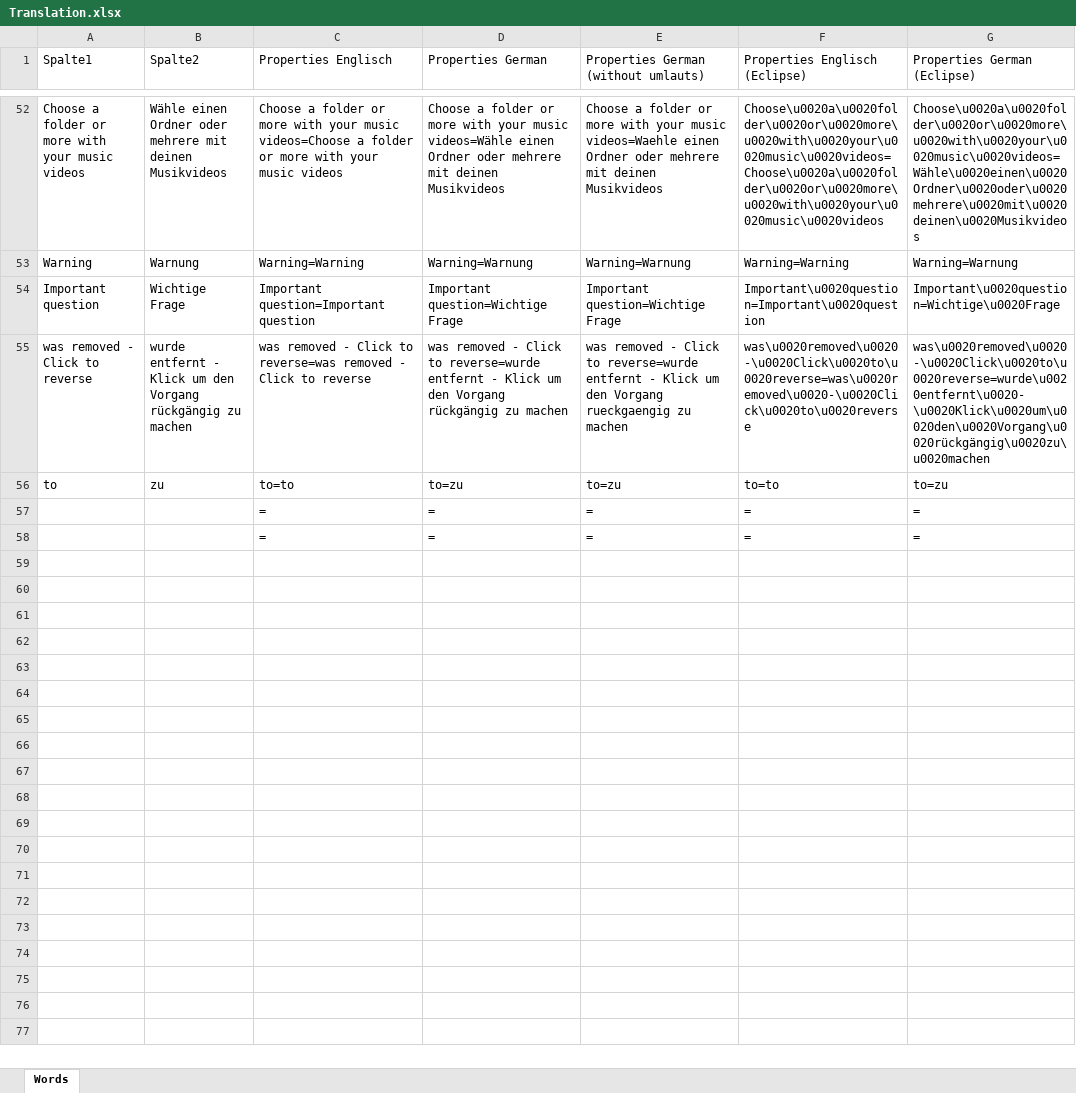
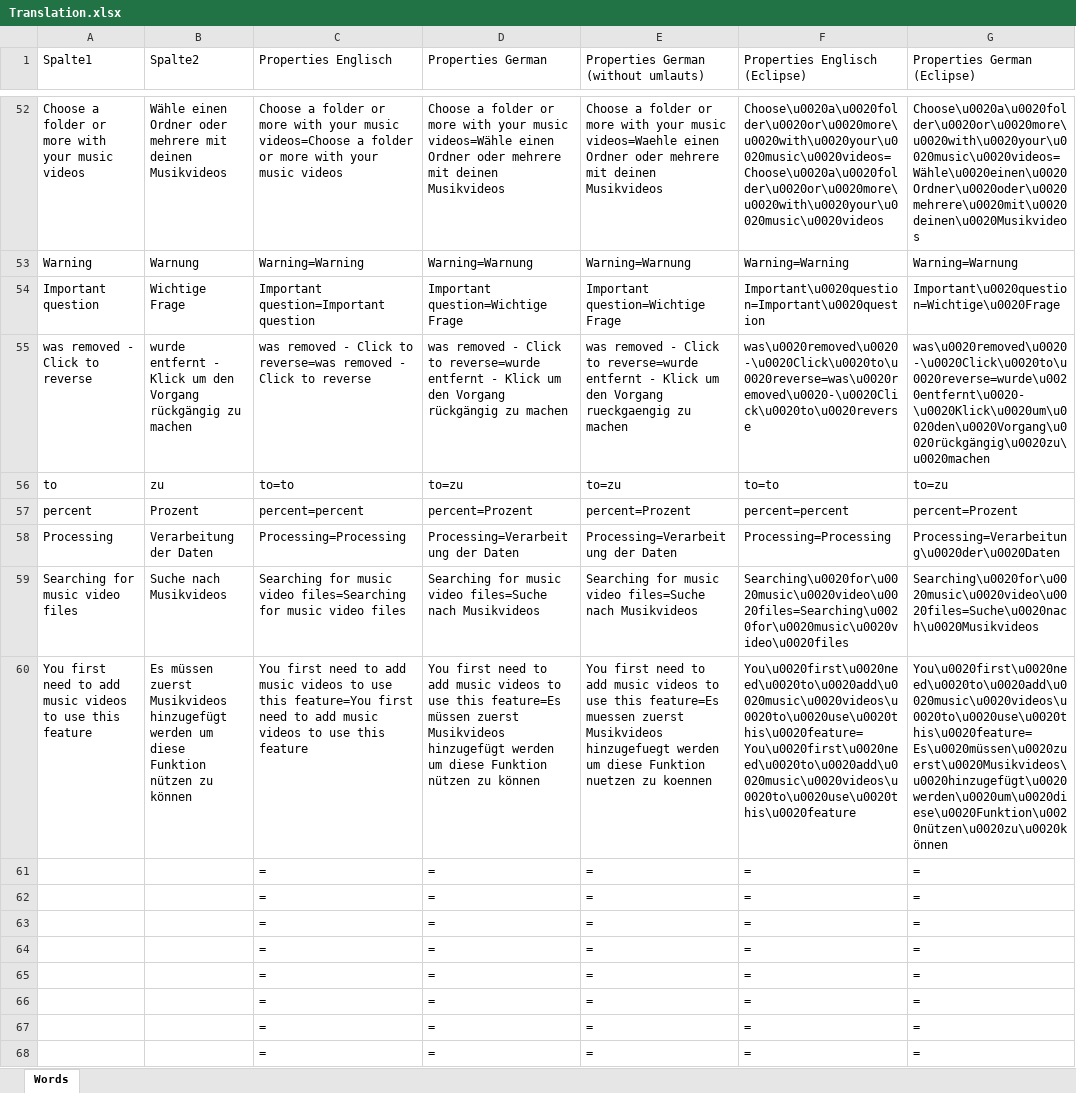
Before and after one commit to alisopp/KaraokeMusicVideoManager, an Excel workbook: Translation.xlsx, sheet Words, drawn as a sheet; only a part is shown, gaps mark what is left out; values as stored, in another font and other column widths than the file's, no borders; conditional formats and table styles not drawn; the diff names each change by its address in the sheet, - before the commit and + after, or states it on an @@ line.

```diff
--- a/Translation.xlsx (sheet Words)
+++ b/Translation.xlsx (sheet Words)
+row 57: percent | Prozent | percent=percent | percent=Prozent | percent=Prozent | percent=percent | percent=Prozent
+row 58: Processing | Verarbeitung der Daten | Processing=Processing | Processing=Verarbeitung der Daten | Processing=Verarbeitung der Daten | Processing=Processing | Processing=Verarbeitung\u0020der\u0020Daten
+row 59: Searching for music video files | Suche nach Musikvideos | Searching for music video files=Searching for music video files | Searching for music video files=Suche nach Musikvideos | Searching for music video files=Suche nach Musikvideos | Searching\u0020for\u0020music\u0020video\u0020files=Searching\u0020for\u0020music\u0020video\u0020files | Searching\u0020for\u0020music\u0020video\u0020files=Suche\u0020nach\u0020Musikvideos
+row 60: You first need to add music videos to use this feature | Es müssen zuerst Musikvideos hinzugefügt werden um diese Funktion nützen zu können | You first need to add music videos to use this feature=You first need to add music videos to use this feature | You first need to add music videos to use this feature=Es müssen zuerst Musikvideos hinzugefügt werden um diese Funktion nützen zu können | You first need to add music videos to use this feature=Es muessen zuerst Musikvideos hinzugefuegt werden um diese Funktion nuetzen zu koennen | You\u0020first\u0020need\u0020to\u0020add\u0020music\u0020videos\u0020to\u0020use\u0020this\u0020feature=You\u0020first\u0020need\u0020to\u0020add\u0020music\u0020videos\u0020to\u0020use\u0020this\u0020feature | You\u0020first\u0020need\u0020to\u0020add\u0020music\u0020videos\u0020to\u0020use\u0020this\u0020feature=Es\u0020müssen\u0020zuerst\u0020Musikvideos\u0020hinzugefügt\u0020werden\u0020um\u0020diese\u0020Funktion\u0020nützen\u0020zu\u0020können
+row 61:  |  | = | = | = | = | =
+row 62:  |  | = | = | = | = | =
+row 63:  |  | = | = | = | = | =
+row 64:  |  | = | = | = | = | =
+row 65:  |  | = | = | = | = | =
+row 66:  |  | = | = | = | = | =
```
Also changed, not shown: 8 other files.
